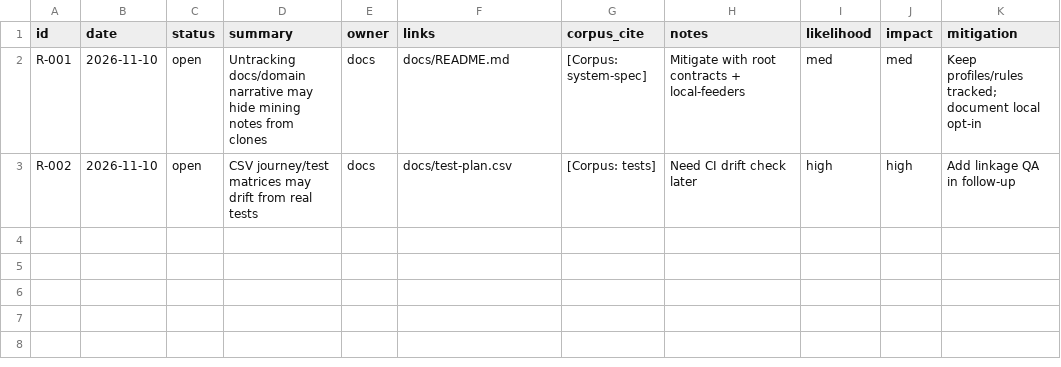
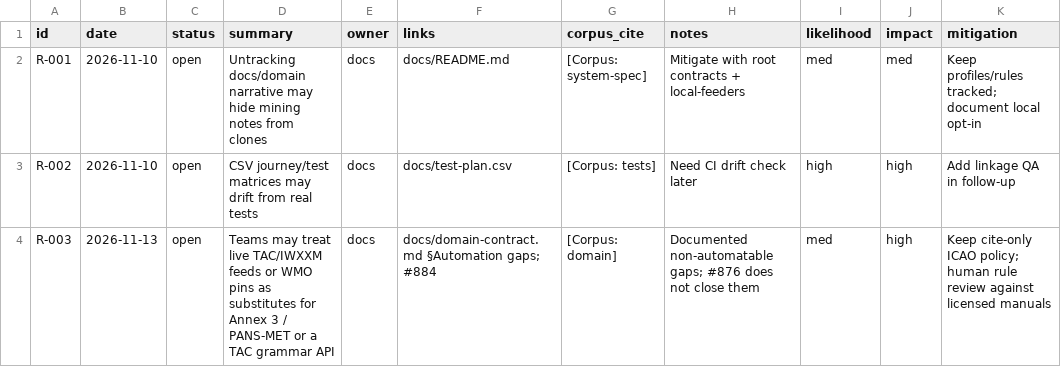
Before and after one commit to EMPIRIC2/TAC-to-IWXXM, a CSV file: docs/risks.csv, drawn as a sheet; the diff names each change by its address in the sheet, - before the commit and + after, or states it on an @@ line.

Commit message:
docs: record TAC grammar and Annex 3 / PANS-MET automation gaps (#884)
Document non-automatable standards gaps outside live-feed epic #876: no public
TAC grammar API and licensed ICAO Annex 3 / PANS-MET PDFs with no API. Cross-link
rule-source citation policy and RAID rows I-003 / R-003.

```diff
--- a/docs/risks.csv
+++ b/docs/risks.csv
+row 4: R-003 | 2026-11-13 | open | Teams may treat live TAC/IWXXM feeds or WMO pins as substitutes for Annex 3 / PANS-MET or a TAC grammar API | docs | docs/domain-contract.md §Automation gaps; #884 | [Corpus: domain] | Documented non-automatable gaps; #876 does not close them | med | high | Keep cite-only ICAO policy; human rule review against licensed manuals
```
Also changed, not shown: docs/issues.csv, 3 other files.
